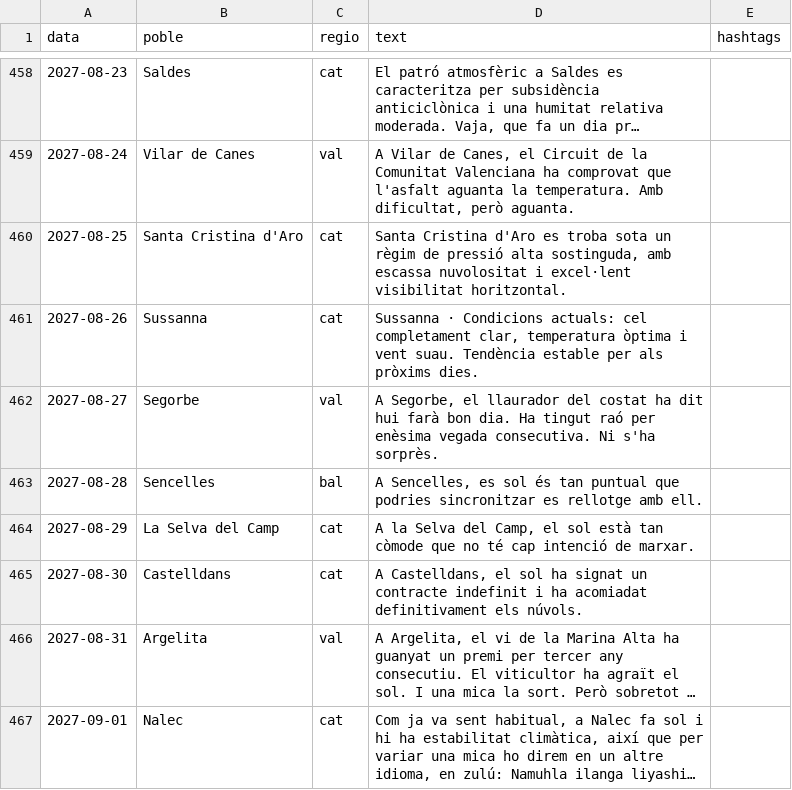
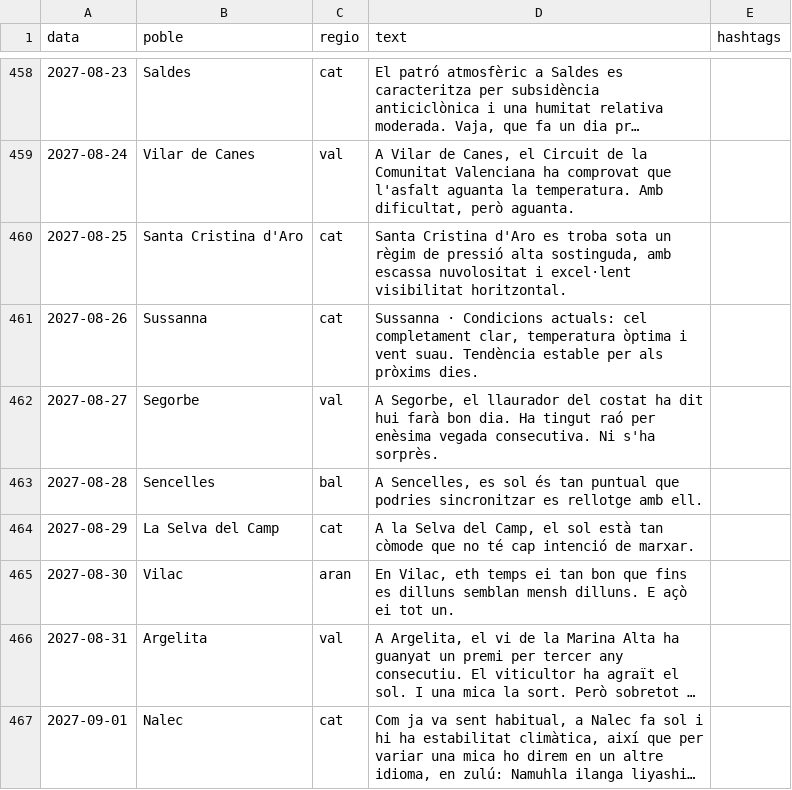
Before and after one commit to ncalbet/sempresol, a CSV file: sempresol-instagram/data/schedule.csv, drawn as a sheet; only a part is shown, gaps mark what is left out; long unchanged cells end in …; the diff covers the shown part only; the diff names each change by its address in the sheet, - before the commit and + after, or states it on an @@ line.

```diff
--- a/sempresol-instagram/data/schedule.csv
+++ b/sempresol-instagram/data/schedule.csv
-B465 (poble): Castelldans
+B465 (poble): Vilac
-C465 (regio): cat
+C465 (regio): aran
-D465 (text): A Castelldans, el sol ha signat un contracte indefinit i ha acomiadat definitivament els núvols.
+D465 (text): En Vilac, eth temps ei tan bon que fins es dilluns semblan mensh dilluns. E açò ei tot un.
```
Also changed, not shown: 89 edited cells elsewhere in this file.
